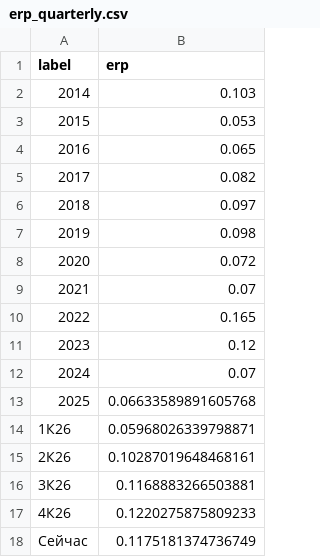
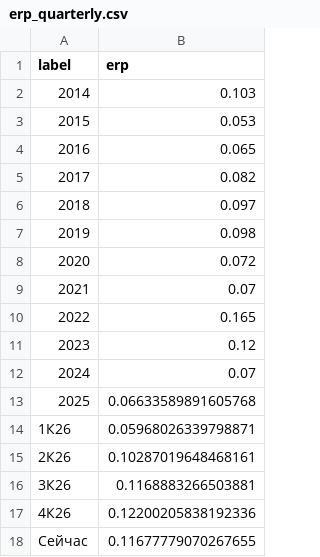
Before and after one commit to davidovaevgeshua-cloud/erp-dashboard, a CSV file: erp_quarterly.csv, drawn as a sheet.

```diff
--- a/erp_quarterly.csv
+++ b/erp_quarterly.csv
@@ -16,3 +16,3 @@ label,erp
 3К26,0.1168883266503881
-4К26,0.1220275875809233
-Сейчас,0.1175181374736749
+4К26,0.12200205838192336
+Сейчас,0.11677779070267655
```
Also changed, not shown: erp_daily.csv, 2 other files.
